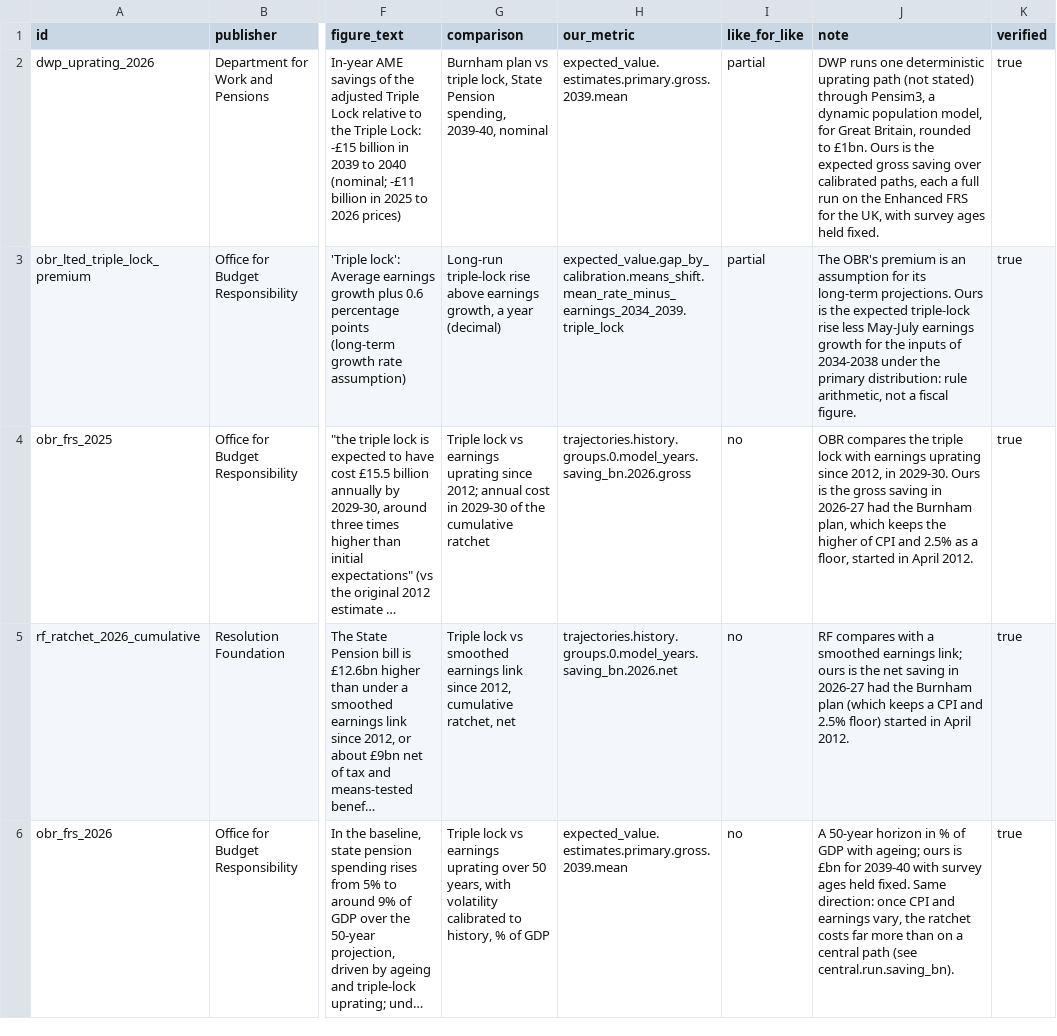
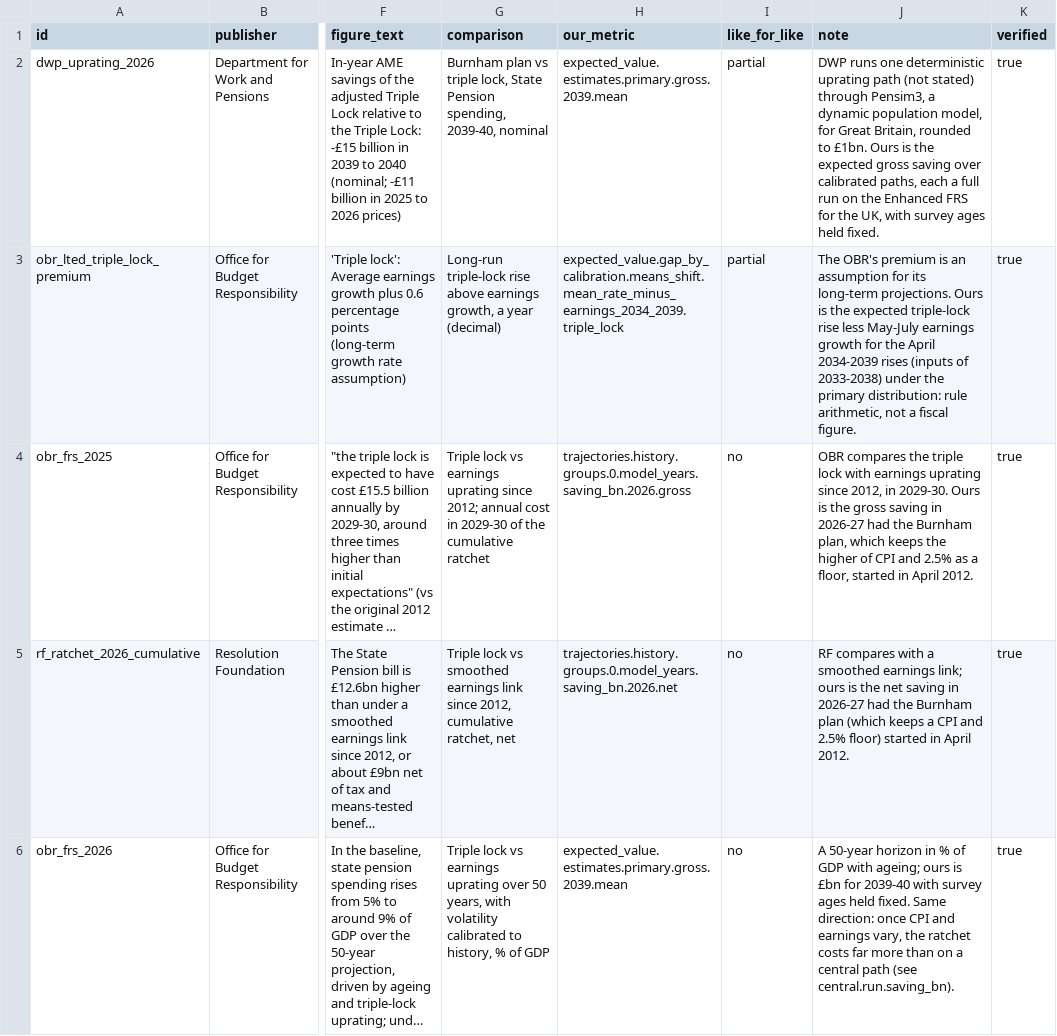
Before and after one commit to PolicyEngine/uk-triple-lock, a CSV file: data/benchmarks.csv, drawn as a sheet; only a part is shown, gaps mark what is left out; long unchanged cells end in …; the diff names each change by its address in the sheet, - before the commit and + after, or states it on an @@ line.

```diff
--- a/data/benchmarks.csv
+++ b/data/benchmarks.csv
-J3 (note): …for the inputs of 2034-2038 under the…
+J3 (note): …for the April 2034-2039 rises (inputs of 2033-2038) under the…
```
Also changed, not shown: 30 other files.
